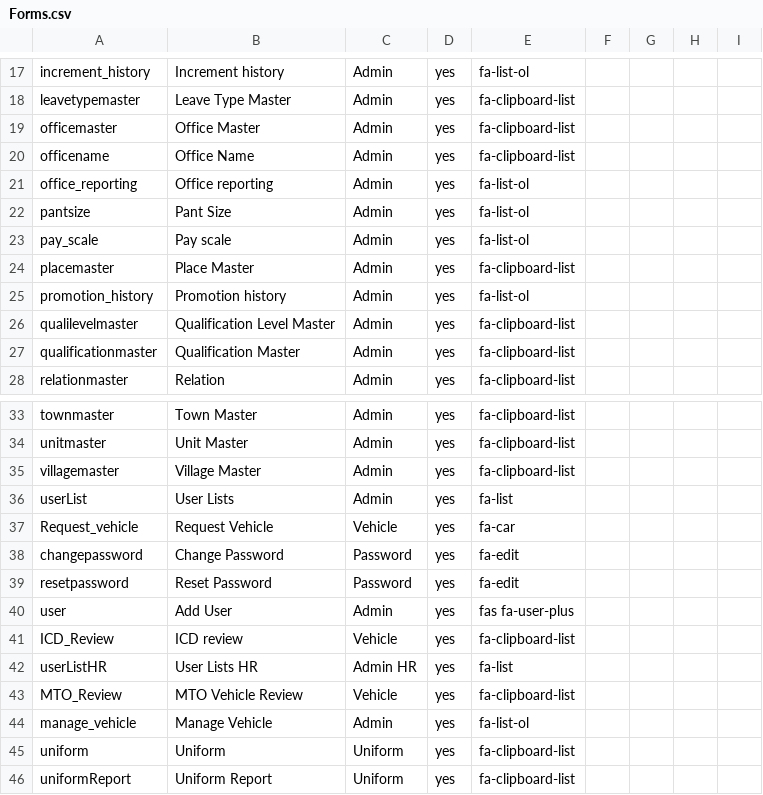
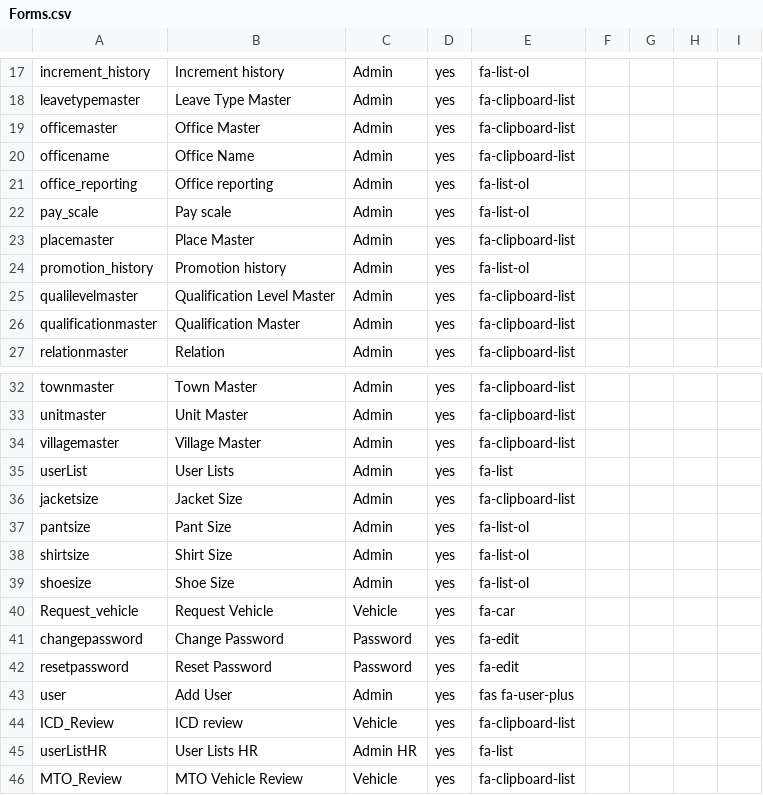
Before and after one commit to tamangGolay/HRAD-System, a CSV file: public/master/Forms.csv, drawn as a sheet; only a part is shown, gaps mark what is left out; the shorter side is filled out with more unchanged rows.

Commit message:
jacket and other uniform csv
jacket and other uniform csv

```diff
--- a/public/master/Forms.csv
+++ b/public/master/Forms.csv
@@ -21,3 +21,2 @@ officename,Office Name,Admin,yes,fa-clipboard-list
 office_reporting,Office reporting,Admin,yes,fa-list-ol
-pantsize,Pant Size,Admin,yes,fa-list-ol
 pay_scale,Pay scale,Admin,yes,fa-list-ol
@@ -36,2 +35,6 @@ villagemaster,Village Master,Admin,yes,fa-clipboard-list
 userList,User Lists,Admin,yes,fa-list
+jacketsize,Jacket Size,Admin,yes,fa-clipboard-list
+pantsize,Pant Size,Admin,yes,fa-list-ol
+shirtsize,Shirt Size,Admin,yes,fa-list-ol
+shoesize,Shoe Size,Admin,yes,fa-list-ol
 Request_vehicle,Request Vehicle,Vehicle,yes,fa-car
```
Also changed, not shown: public/master/RoleFormAccess.csv, 5 other files.
